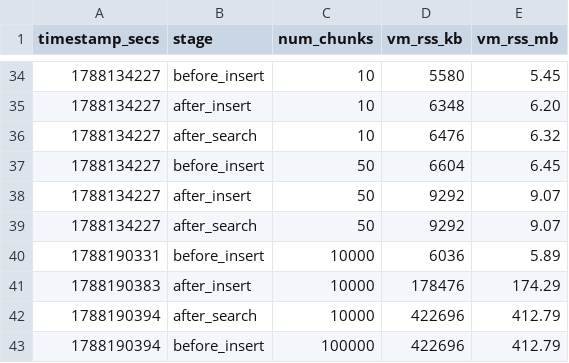
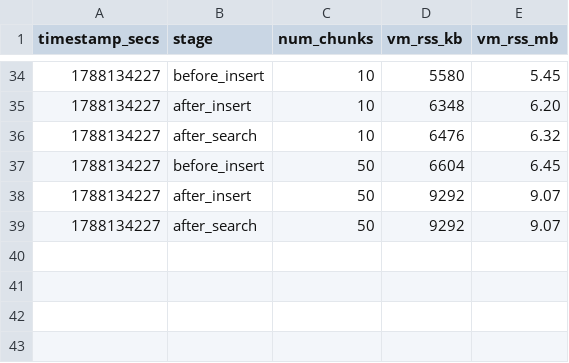
Before and after one commit to tfufuz1/memfuse, a CSV file: benches/results/scale_rss.csv, drawn as a sheet; only a part is shown, gaps mark what is left out.

```diff
--- a/benches/results/scale_rss.csv
+++ b/benches/results/scale_rss.csv
@@ -39,5 +39 @@ timestamp_secs,stage,num_chunks,vm_rss_kb,vm_rss_mb
 1788134227,after_search,50,9292,9.07
-1788190331,before_insert,10000,6036,5.89
-1788190383,after_insert,10000,178476,174.29
-1788190394,after_search,10000,422696,412.79
-1788190394,before_insert,100000,422696,412.79
```
Also changed, not shown: 53 other files.
